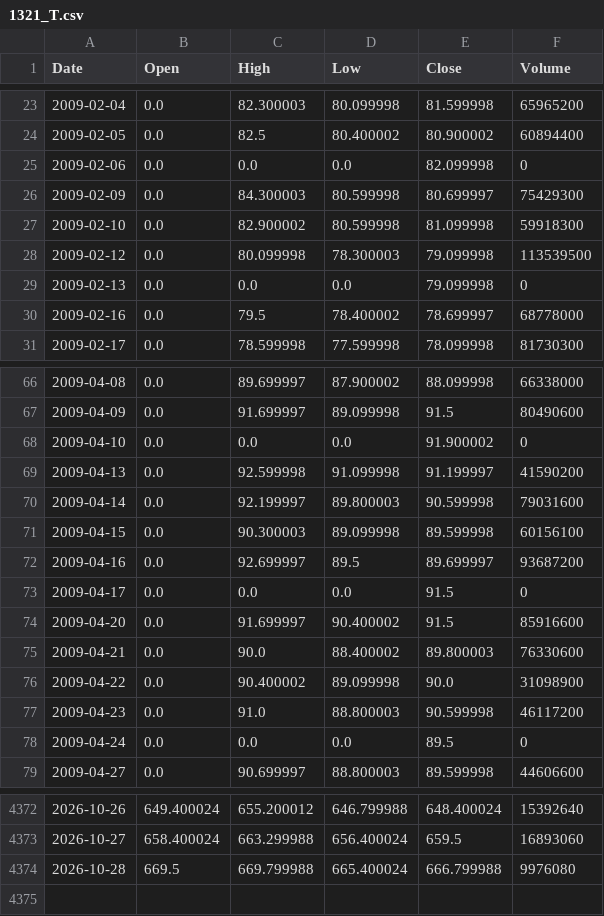
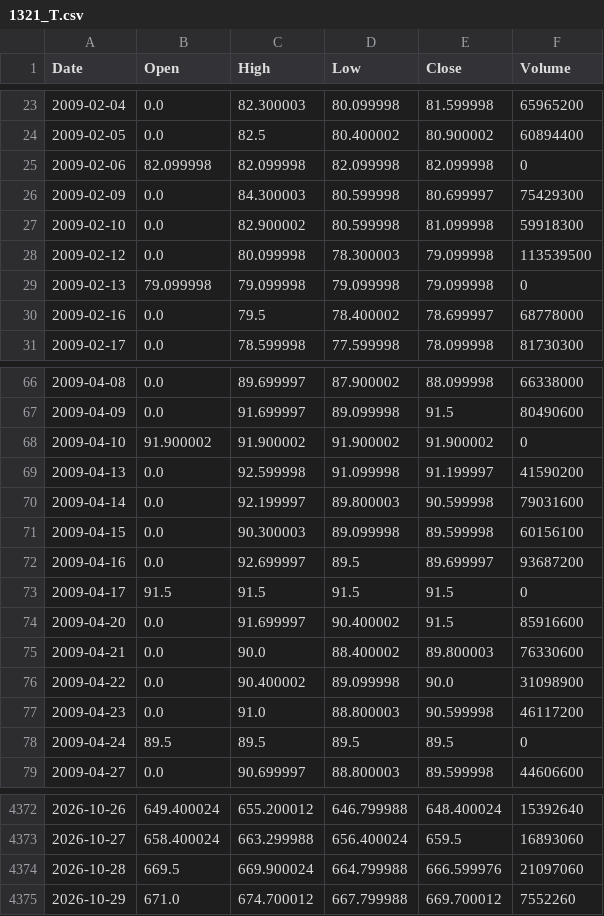
Before and after one commit to flytothejy/market-data, a CSV file: data/1321_T.csv, drawn as a sheet; only a part is shown, gaps mark what is left out; the diff covers the shown part only.

```diff
--- a/data/1321_T.csv
+++ b/data/1321_T.csv
@@ -24,3 +24,3 @@ Date,Open,High,Low,Close,Volume
 2009-02-05,0.0,82.5,80.400002,80.900002,60894400
-2009-02-06,0.0,0.0,0.0,82.099998,0
+2009-02-06,82.099998,82.099998,82.099998,82.099998,0
 2009-02-09,0.0,84.300003,80.599998,80.699997,75429300
@@ -28,3 +28,3 @@ Date,Open,High,Low,Close,Volume
 2009-02-12,0.0,80.099998,78.300003,79.099998,113539500
-2009-02-13,0.0,0.0,0.0,79.099998,0
+2009-02-13,79.099998,79.099998,79.099998,79.099998,0
 2009-02-16,0.0,79.5,78.400002,78.699997,68778000
@@ -67,3 +67,3 @@ Date,Open,High,Low,Close,Volume
 2009-04-09,0.0,91.699997,89.099998,91.5,80490600
-2009-04-10,0.0,0.0,0.0,91.900002,0
+2009-04-10,91.900002,91.900002,91.900002,91.900002,0
 2009-04-13,0.0,92.599998,91.099998,91.199997,41590200
@@ -72,3 +72,3 @@ Date,Open,High,Low,Close,Volume
 2009-04-16,0.0,92.699997,89.5,89.699997,93687200
-2009-04-17,0.0,0.0,0.0,91.5,0
+2009-04-17,91.5,91.5,91.5,91.5,0
 2009-04-20,0.0,91.699997,90.400002,91.5,85916600
@@ -77,3 +77,3 @@ Date,Open,High,Low,Close,Volume
 2009-04-23,0.0,91.0,88.800003,90.599998,46117200
-2009-04-24,0.0,0.0,0.0,89.5,0
+2009-04-24,89.5,89.5,89.5,89.5,0
 2009-04-27,0.0,90.699997,88.800003,89.599998,44606600
@@ -4373,2 +4373,3 @@ Date,Open,High,Low,Close,Volume
 2026-10-27,658.400024,663.299988,656.400024,659.5,16893060
-2026-10-28,669.5,669.799988,665.400024,666.799988,9976080
+2026-10-28,669.5,669.900024,664.799988,666.599976,21097060
+2026-10-29,671.0,674.700012,667.799988,669.700012,7552260
```
Also changed, not shown: 15 edited cells elsewhere in this file, data/DJI.csv, data/GDAXI.csv, 51 other files.
